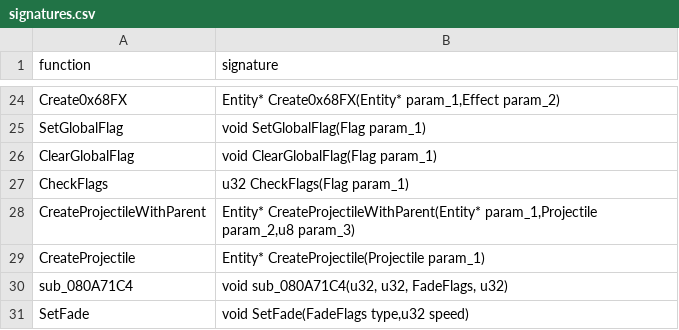
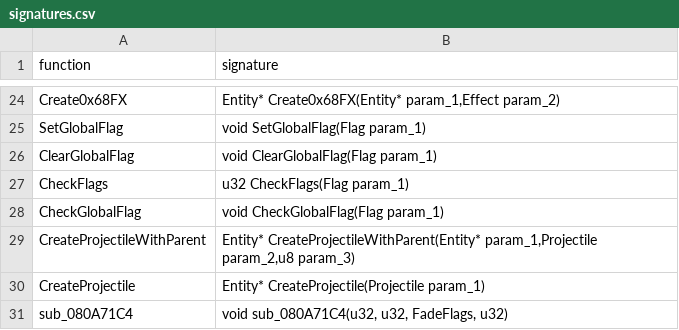
Before and after one commit to octorock/the-little-hat, a CSV file: data/signatures.csv, drawn as a sheet; only a part is shown, gaps mark what is left out; the shorter side is filled out with more unchanged rows; the diff names each change by its address in the sheet, - before the commit and + after, or states it on an @@ line.

```diff
--- a/data/signatures.csv
+++ b/data/signatures.csv
+row 28: CheckGlobalFlag | void CheckGlobalFlag(Flag param_1)
```
Also changed, not shown: 4 other files.
